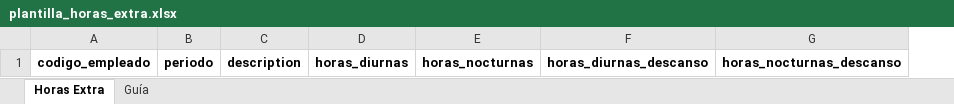
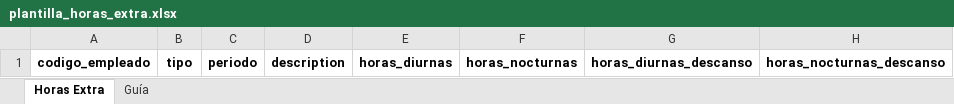
Before and after one commit to informaticaincoe/fe, an Excel workbook: location/l10n_sv_hr_asignaciones/static/src/plantilla/plantilla_horas_extra.xlsx, sheet Horas Extra, drawn as a sheet; only a part is shown; values as stored, in another font and other column widths than the file's, no borders; the diff names each change by its address in the sheet, - before the commit and + after, or states it on an @@ line.

Commit message:
Modificación en plantilla de horas extras
Modificación en plantilla de horas extras

```diff
--- a/location/l10n_sv_hr_asignaciones/static/src/plantilla/plantilla_horas_extra.xlsx (sheet Horas Extra)
+++ b/location/l10n_sv_hr_asignaciones/static/src/plantilla/plantilla_horas_extra.xlsx (sheet Horas Extra)
+column B, row 1: tipo
```
Also changed, not shown: sheet Guía, 6 other files.
